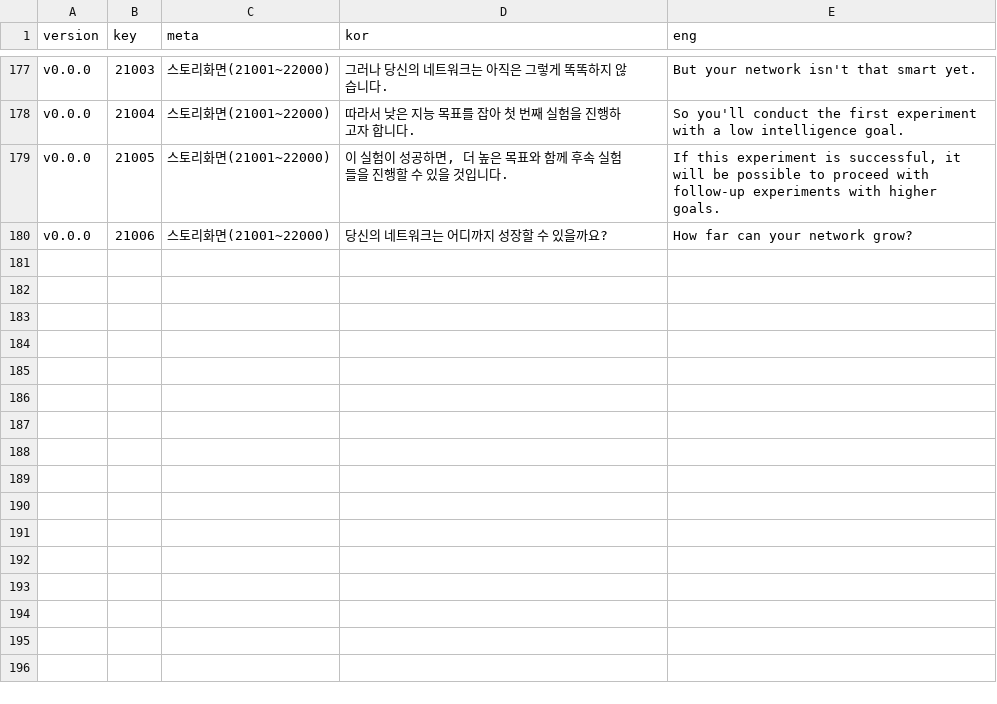
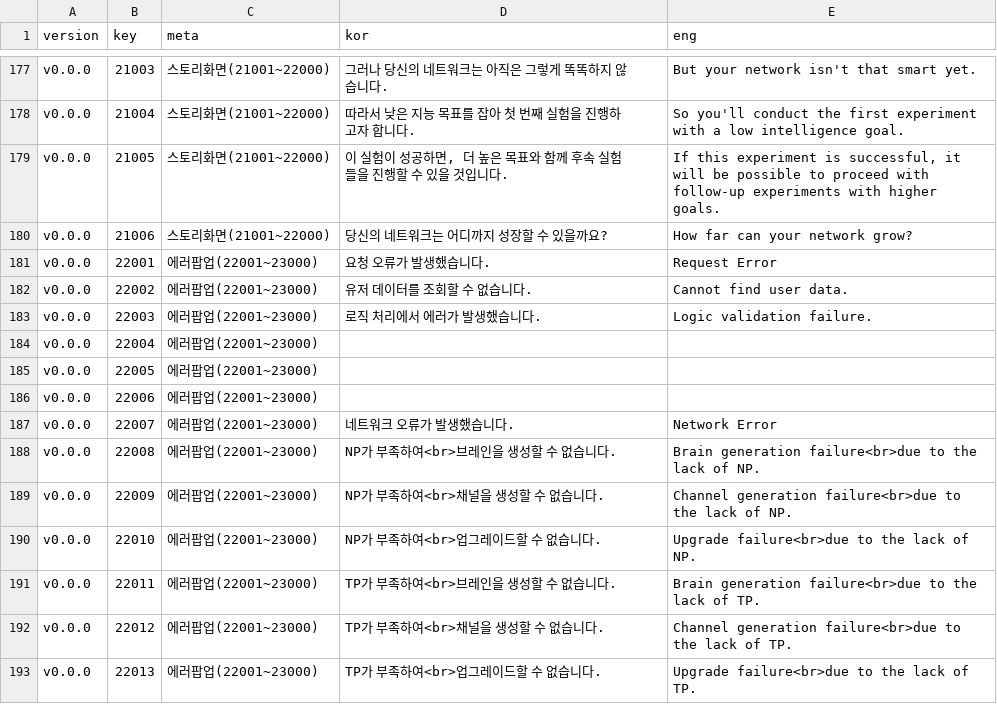
Before and after one commit to adelie-penguin-sw/Intelligence-Data, a CSV file: Text.csv, drawn as a sheet; only a part is shown, gaps mark what is left out.

Commit message:
Feat: 에러팝업에 들어갈 텍스트 추가

```diff
--- a/Text.csv
+++ b/Text.csv
@@ -180 +180,14 @@ v0.0.0,21005,스토리화면(21001~22000),"이 실험이 성공하면, 더 높
 v0.0.0,21006,스토리화면(21001~22000),"당신의 네트워크는 어디까지 성장할 수 있을까요?","How far can your network grow?"
+v0.0.0,22001,에러팝업(22001~23000),"요청 오류가 발생했습니다.","Request Error"
+v0.0.0,22002,에러팝업(22001~23000),"유저 데이터를 조회할 수 없습니다.","Cannot find user data."
+v0.0.0,22003,에러팝업(22001~23000),"로직 처리에서 에러가 발생했습니다.","Logic validation failure."
+v0.0.0,22004,에러팝업(22001~23000),"",""
+v0.0.0,22005,에러팝업(22001~23000),"",""
+v0.0.0,22006,에러팝업(22001~23000),"",""
+v0.0.0,22007,에러팝업(22001~23000),"네트워크 오류가 발생했습니다.","Network Error"
+v0.0.0,22008,에러팝업(22001~23000),"NP가 부족하여<br>브레인을 생성할 수 없습니다.","Brain generation failure<br>due to the lack of NP."
+v0.0.0,22009,에러팝업(22001~23000),"NP가 부족하여<br>채널을 생성할 수 없습니다.","Channel generation failure<br>due to the lack of NP."
+v0.0.0,22010,에러팝업(22001~23000),"NP가 부족하여<br>업그레이드할 수 없습니다.","Upgrade failure<br>due to the lack of NP."
+v0.0.0,22011,에러팝업(22001~23000),"TP가 부족하여<br>브레인을 생성할 수 없습니다.","Brain generation failure<br>due to the lack of TP."
+v0.0.0,22012,에러팝업(22001~23000),"TP가 부족하여<br>채널을 생성할 수 없습니다.","Channel generation failure<br>due to the lack of TP."
+v0.0.0,22013,에러팝업(22001~23000),"TP가 부족하여<br>업그레이드할 수 없습니다.","Upgrade failure<br>due to the lack of TP."
```
